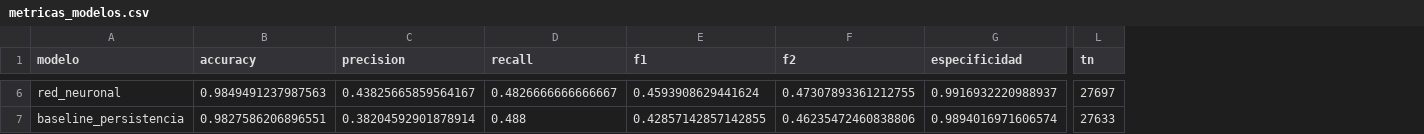
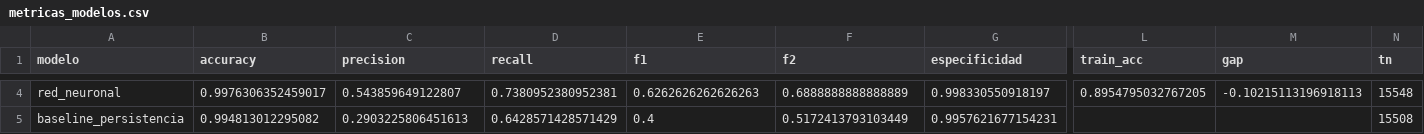
Before and after one commit to StevenSntg/SATEC-Carrion, a CSV file: results/metricas_modelos.csv, drawn as a sheet; only a part is shown, gaps mark what is left out; addresses are those after the commit; the diff covers the shown part only; the diff names each change by its address in the sheet, - before the commit and + after, or states it on an @@ line.

```diff
--- a/results/metricas_modelos.csv
+++ b/results/metricas_modelos.csv
+column L (train_acc), row 4: 0.8954795032767205
+column M (gap), row 4: -0.10215113196918113
-B4 (accuracy): 0.9849491237987563
+B4 (accuracy): 0.9976306352459017
-C4 (precision): 0.43825665859564167
+C4 (precision): 0.543859649122807
-D4 (recall): 0.4826666666666667
+D4 (recall): 0.7380952380952381
-E4 (f1): 0.4593908629441624
+E4 (f1): 0.6262626262626263
-F4 (f2): 0.47307893361212755
+F4 (f2): 0.6888888888888889
-G4 (especificidad): 0.9916932220988937
+G4 (especificidad): 0.998330550918197
-N4 (tn): 27697
+N4 (tn): 15548
-B5 (accuracy): 0.9827586206896551
+B5 (accuracy): 0.994813012295082
-C5 (precision): 0.38204592901878914
+C5 (precision): 0.2903225806451613
-D5 (recall): 0.488
+D5 (recall): 0.6428571428571429
-E5 (f1): 0.42857142857142855
+E5 (f1): 0.4
-F5 (f2): 0.46235472460838806
+F5 (f2): 0.5172413793103449
-G5 (especificidad): 0.9894016971606574
+G5 (especificidad): 0.9957621677154231
-N5 (tn): 27633
+N5 (tn): 15508
```
Also changed, not shown: 2 removed rows and 37 edited cells elsewhere in this file, 19 other files.
